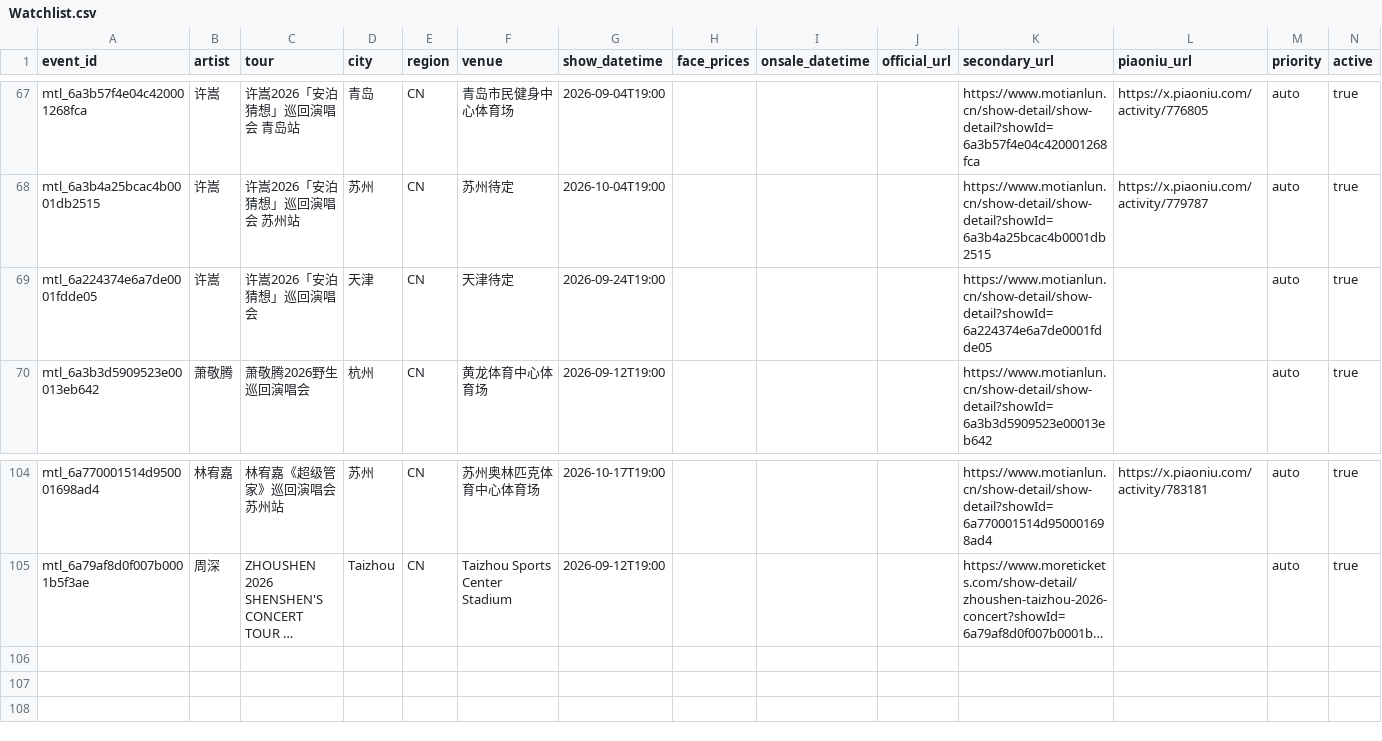
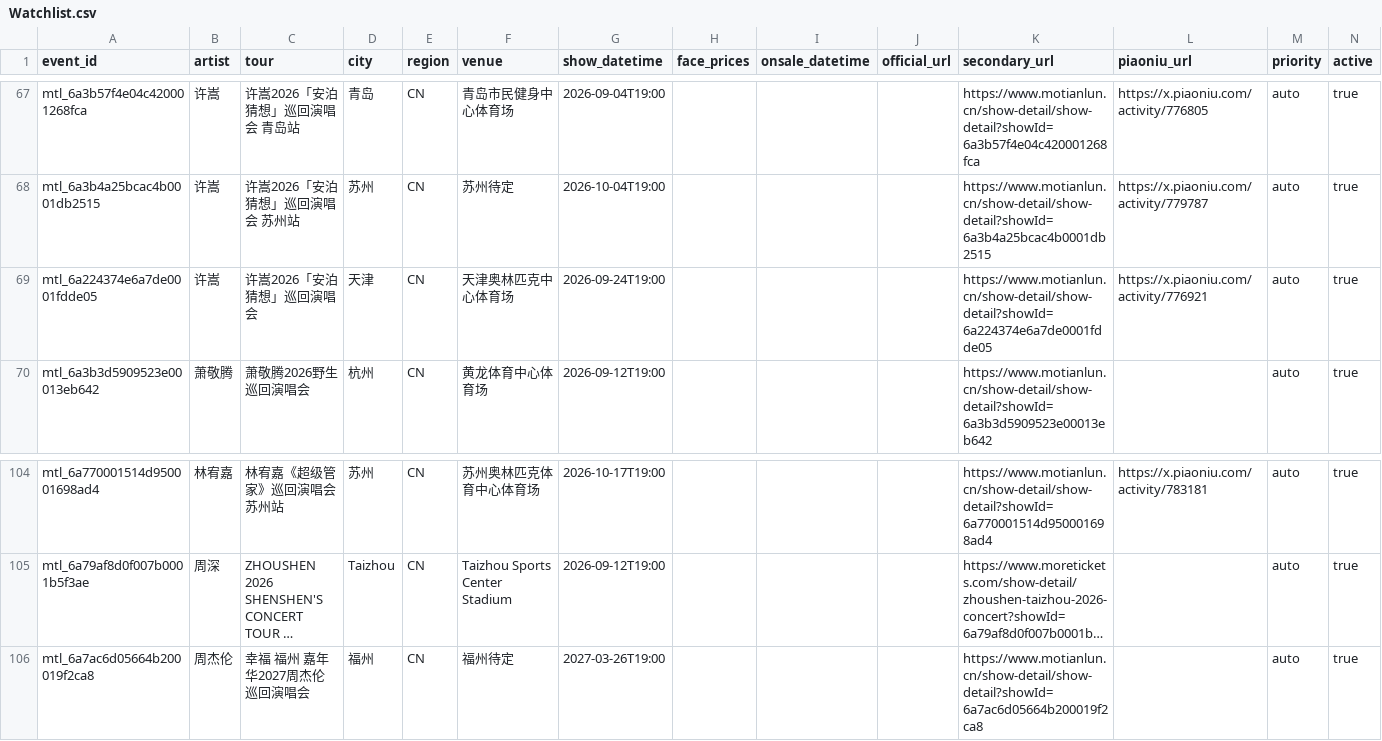
Before and after one commit to RealAToMe/ConcertOwl, a CSV file: meta/Watchlist.csv, drawn as a sheet; only a part is shown, gaps mark what is left out; long unchanged cells end in …; the diff names each change by its address in the sheet, - before the commit and + after, or states it on an @@ line.

```diff
--- a/meta/Watchlist.csv
+++ b/meta/Watchlist.csv
-F69 (venue): 天津待定
+F69 (venue): 天津奥林匹克中心体育场
-L69 (piaoniu_url): (empty)
+L69 (piaoniu_url): https://x.piaoniu.com/activity/776921
+row 106: mtl_6a7ac6d05664b200019f2ca8 | 周杰伦 | 幸福 福州 嘉年华2027周杰伦 巡回演唱会 | 福州 | CN | 福州待定 | 2027-03-26T19:00 |  |  |  | https://www.motianlun.cn/show-detail/show-detail?showId=6a7ac6d05664b200019f2ca8 |  | auto | true
```
Also changed, not shown: 5 other files.
